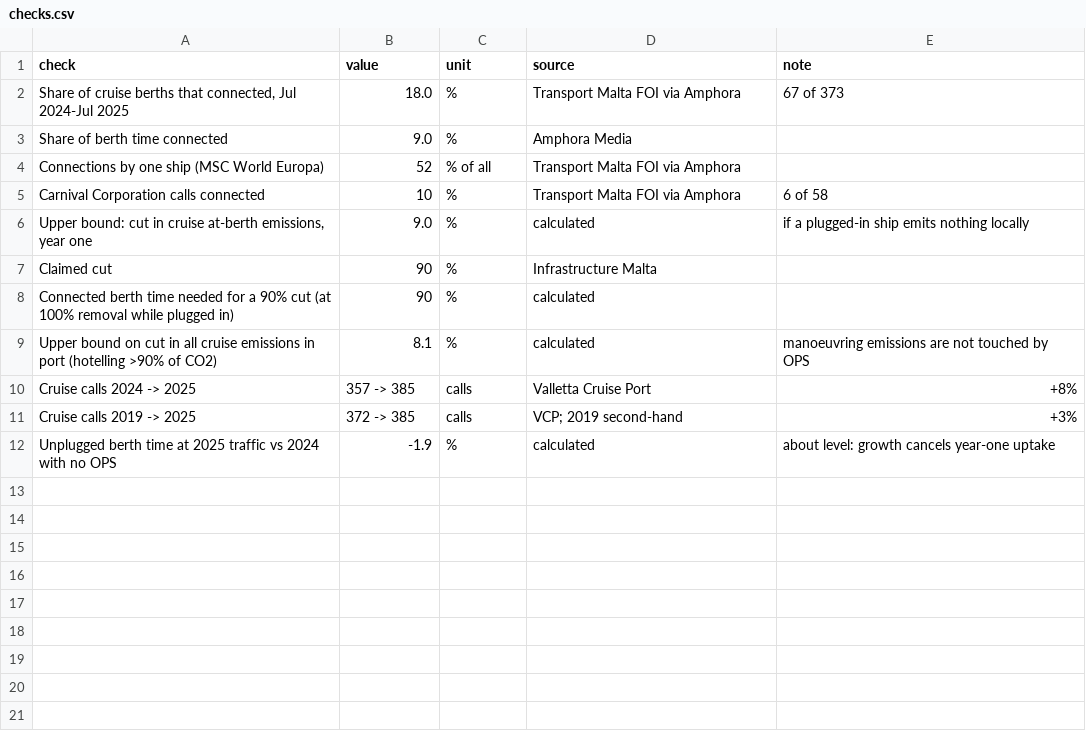
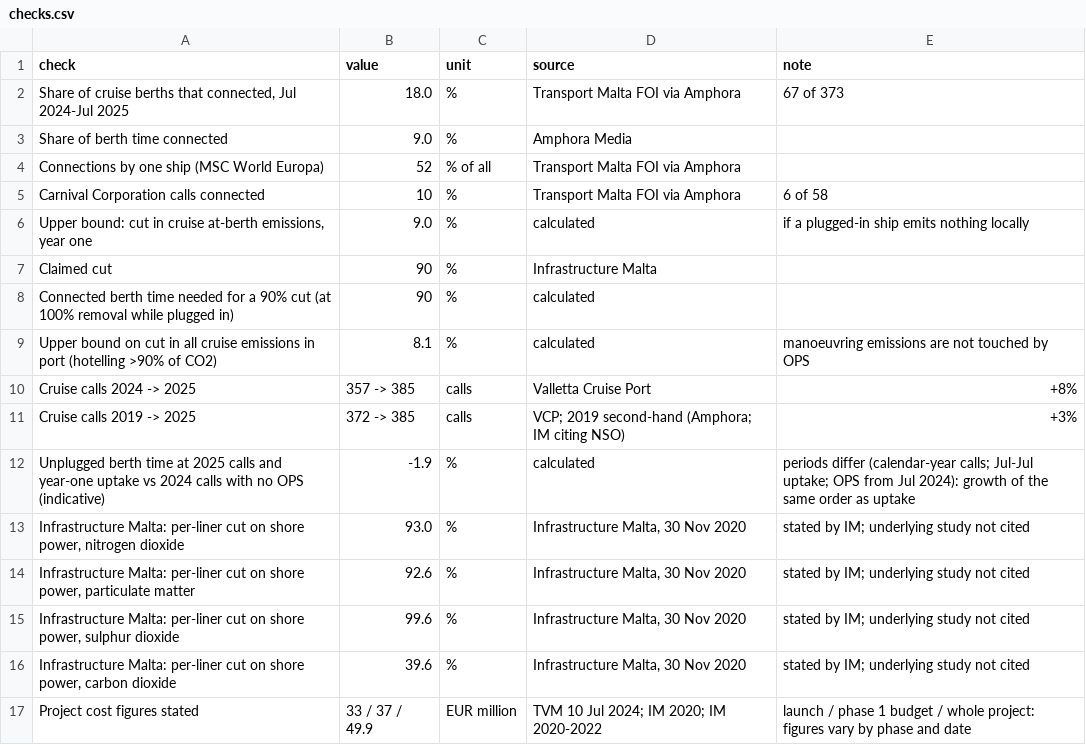
Before and after one commit to leandergrech/Mizien, a CSV file: data/cc-016/checks.csv, drawn as a sheet.

```diff
--- a/data/cc-016/checks.csv
+++ b/data/cc-016/checks.csv
@@ -10,3 +10,8 @@ Upper bound on cut in all cruise emissions in port (hotelling >90% of CO2),8.1,%
 Cruise calls 2024 -> 2025,357 -> 385,calls,Valletta Cruise Port,+8%
-Cruise calls 2019 -> 2025,372 -> 385,calls,VCP; 2019 second-hand,+3%
-Unplugged berth time at 2025 traffic vs 2024 with no OPS,-1.9,%,calculated,about level: growth cancels year-one uptake
+Cruise calls 2019 -> 2025,372 -> 385,calls,VCP; 2019 second-hand (Amphora; IM citing NSO),+3%
+Unplugged berth time at 2025 calls and year-one uptake vs 2024 calls with no OPS (indicative),-1.9,%,calculated,periods differ (calendar-year calls; Jul-Jul uptake; OPS from Jul 2024): growth of the same order as uptake
+"Infrastructure Malta: per-liner cut on shore power, nitrogen dioxide",93.0,%,"Infrastructure Malta, 30 Nov 2020",stated by IM; underlying study not cited
+"Infrastructure Malta: per-liner cut on shore power, particulate matter",92.6,%,"Infrastructure Malta, 30 Nov 2020",stated by IM; underlying study not cited
+"Infrastructure Malta: per-liner cut on shore power, sulphur dioxide",99.6,%,"Infrastructure Malta, 30 Nov 2020",stated by IM; underlying study not cited
+"Infrastructure Malta: per-liner cut on shore power, carbon dioxide",39.6,%,"Infrastructure Malta, 30 Nov 2020",stated by IM; underlying study not cited
+Project cost figures stated,33 / 37 / 49.9,EUR million,TVM 10 Jul 2024; IM 2020; IM 2020-2022,launch / phase 1 budget / whole project: figures vary by phase and date
```
Also changed, not shown: data/cc-016/cruise_calls.csv, data/cc-016/ops_uptake.csv, 12 other files.
